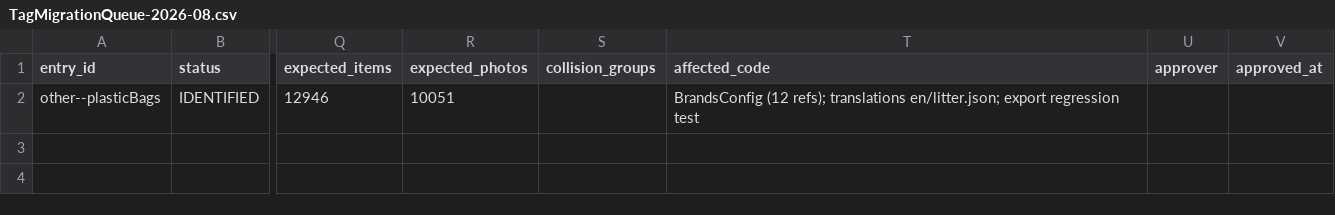
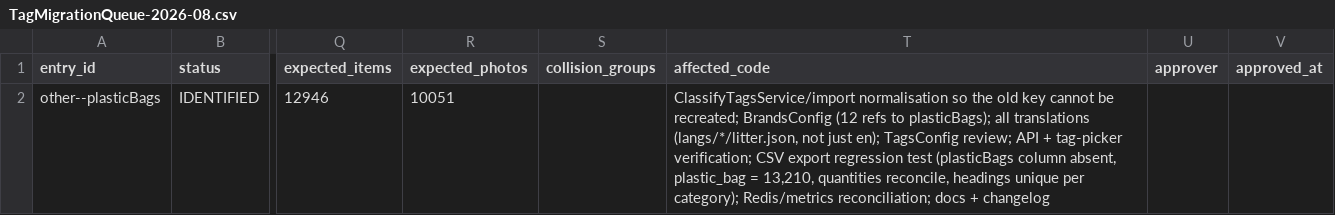
Before and after one commit to OpenLitterMap/openlittermap-web, a CSV file: readme/audit/TagMigrationQueue-2026-08.csv, drawn as a sheet; only a part is shown, gaps mark what is left out; the diff names each change by its address in the sheet, - before the commit and + after, or states it on an @@ line.

```diff
--- a/readme/audit/TagMigrationQueue-2026-08.csv
+++ b/readme/audit/TagMigrationQueue-2026-08.csv
-T2 (affected_code): BrandsConfig (12 refs); translations en/litter.json; export regression test
+T2 (affected_code): ClassifyTagsService/import normalisation so the old key cannot be recreated; BrandsConfig (12 refs to plasticBags); all translations (langs/*/litter.json, not just en); TagsConfig review; API + tag-picker verification; CSV export regression test (plasticBags column absent, plastic_bag = 13,210, quantities reconcile, headings unique per category); Redis/metrics reconciliation; docs + changelog
```
Also changed, not shown: 22 other files.
